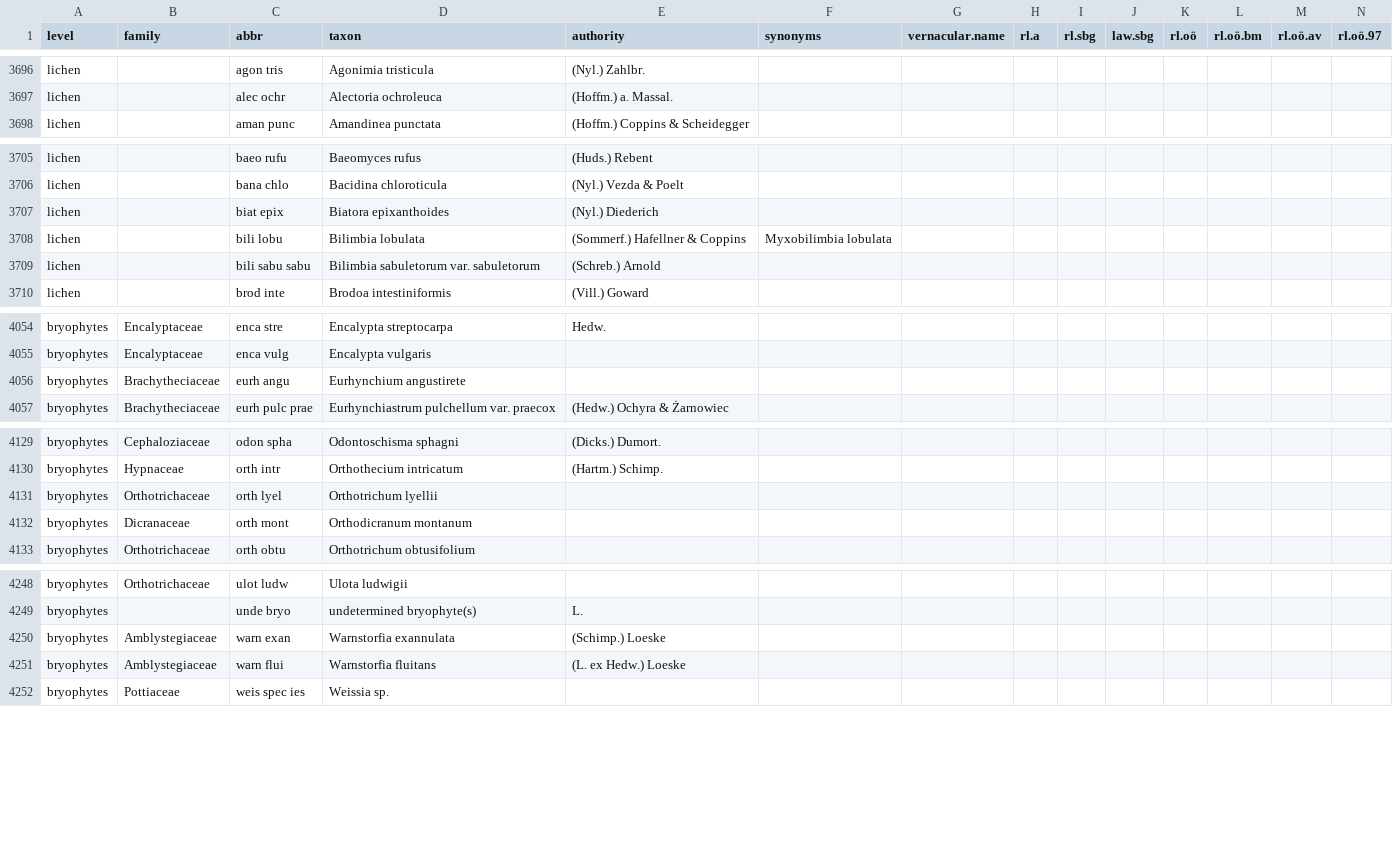
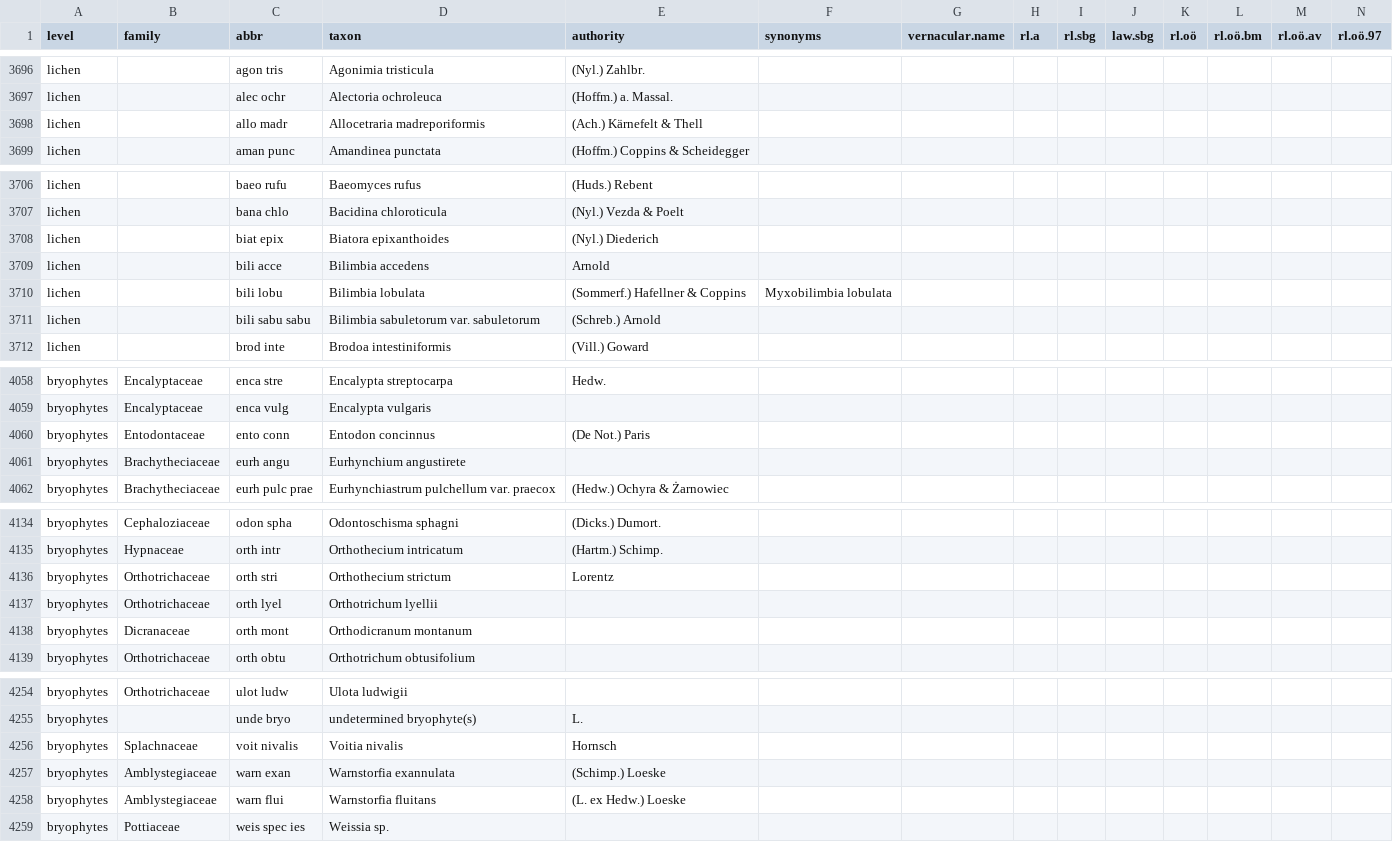
Before and after one commit to kardinal-eros/vegsoup-standards, a CSV file: austrian standard list 2008/austrian standard list 2008.csv, drawn as a sheet; only a part is shown, gaps mark what is left out; rows hold the shown columns only; the diff covers the shown part only; the diff names each change by its address in the sheet, - before the commit and + after, or states it on an @@ line.

Commit message:
added some lichens and bryophytes

```diff
--- a/austrian standard list 2008/austrian standard list 2008.csv
+++ b/austrian standard list 2008/austrian standard list 2008.csv
+row 3698: lichen |  | allo madr | Allocetraria madreporiformis | (Ach.) Kärnefelt & Thell
+row 3709: lichen |  | bili acce | Bilimbia accedens | Arnold
+row 4060: bryophytes | Entodontaceae | ento conn | Entodon concinnus | (De Not.) Paris
+row 4136: bryophytes | Orthotrichaceae | orth stri | Orthothecium strictum | Lorentz
+row 4256: bryophytes | Splachnaceae | voit nivalis | Voitia nivalis | Hornsch
```
Also changed, not shown: 2 added rows elsewhere in this file.
